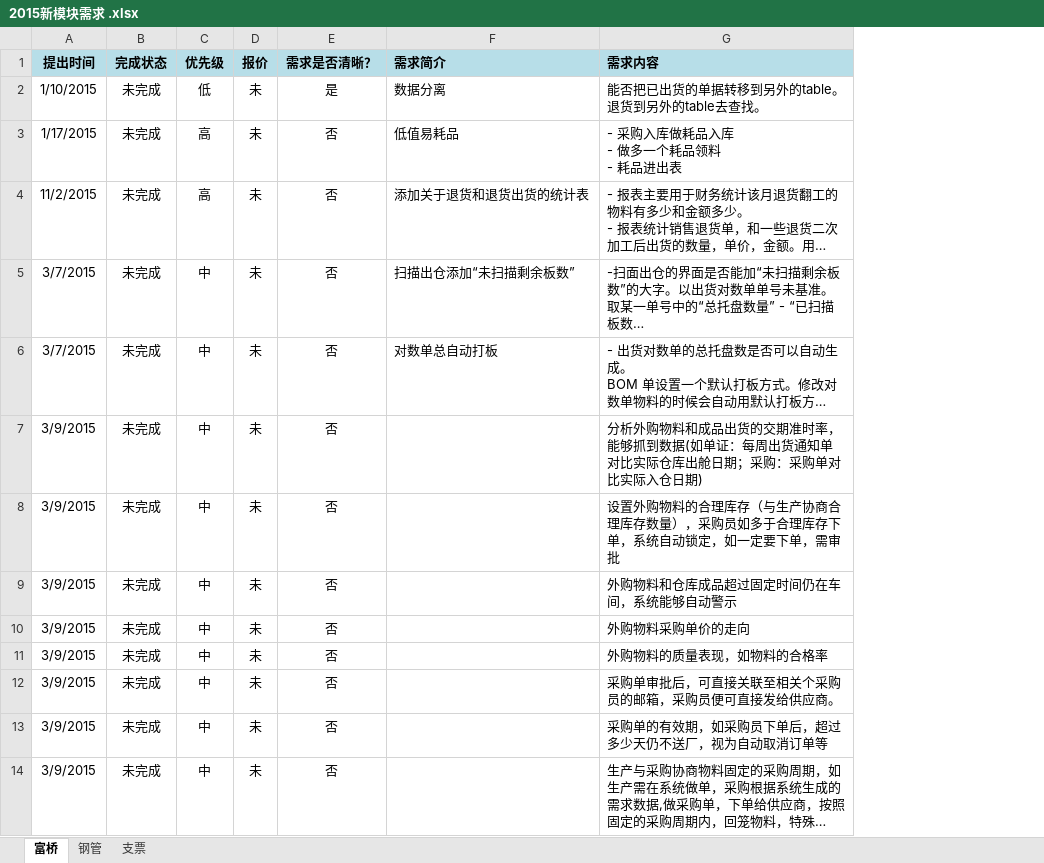
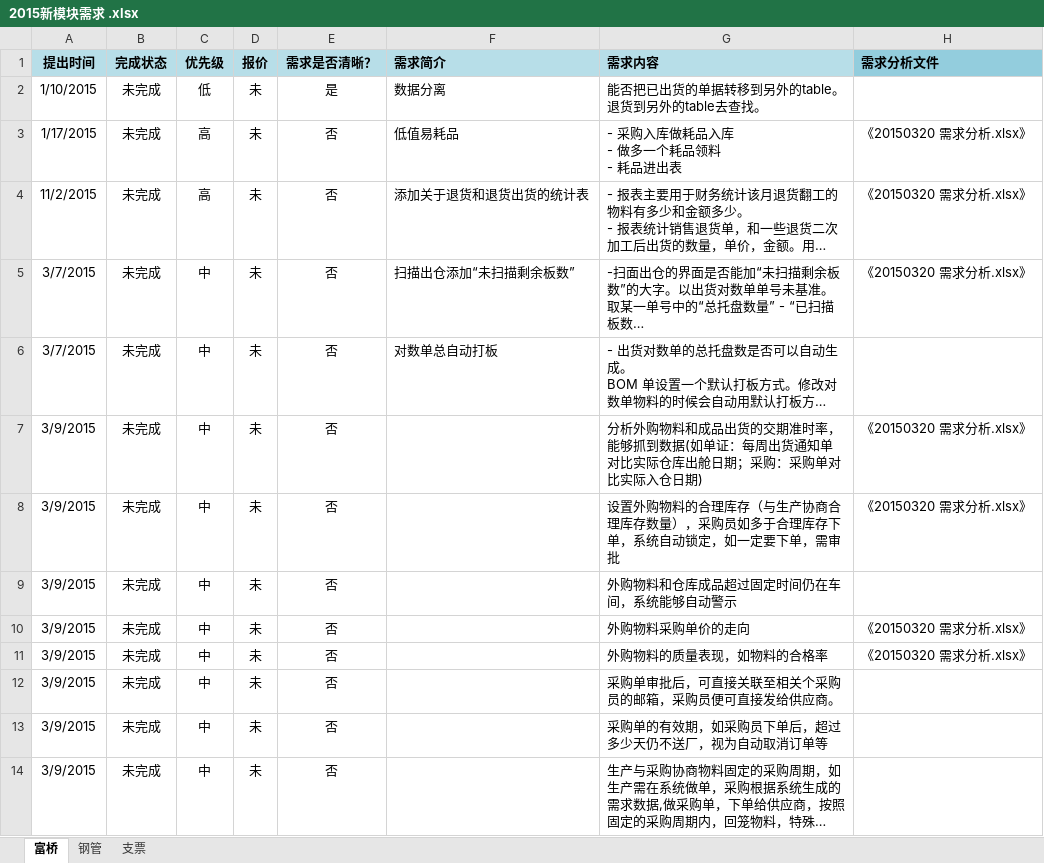
Before and after one commit to ZhangUranus/partner-fq, an Excel workbook: hot-deploy/partner/document/2015 问题和需求汇总/2015新模块需求 .xlsx, sheet 富桥, drawn as a sheet; only a part is shown; long unchanged cells end in …; values as stored, in another font and other column widths than the file's, no borders; conditional formats not drawn; the diff names each change by its address in the sheet, - before the commit and + after, or states it on an @@ line.

```diff
--- a/hot-deploy/partner/document/2015 问题和需求汇总/2015新模块需求 .xlsx (sheet 富桥)
+++ b/hot-deploy/partner/document/2015 问题和需求汇总/2015新模块需求 .xlsx (sheet 富桥)
+column H (需求分析文件), rows 3-11: 《20150320 需求分析.xlsx》 | 《20150320 需求分析.xlsx》 | 《20150320 需求分析.xlsx》 |  | 《20150320 需求分析.xlsx》 | 《20150320 需求分析.xlsx》 |  | 《20150320 需求分析.xlsx》 | 《20150320 需求分析.xlsx》
```
Also changed, not shown: hot-deploy/partner/document/02 需求分析/20150326 需求分析/20150320 需求分析.xlsx, hot-deploy/partner/document/2015 问题和需求汇总/2015问题总表.xlsx.
